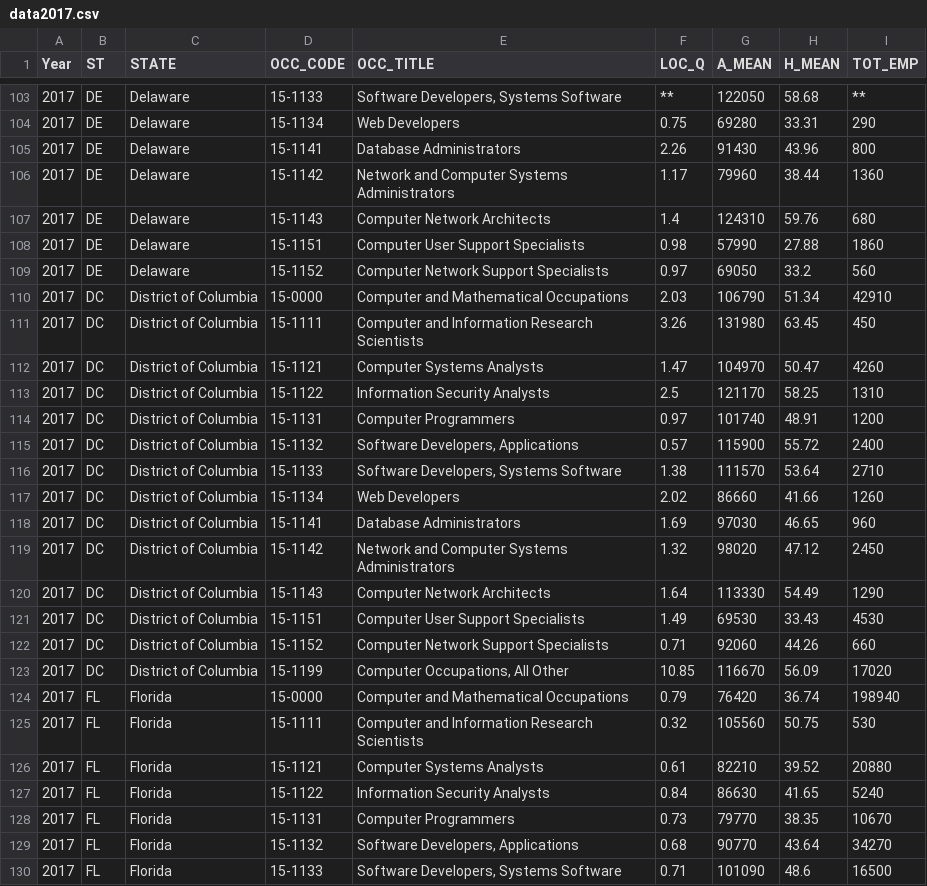
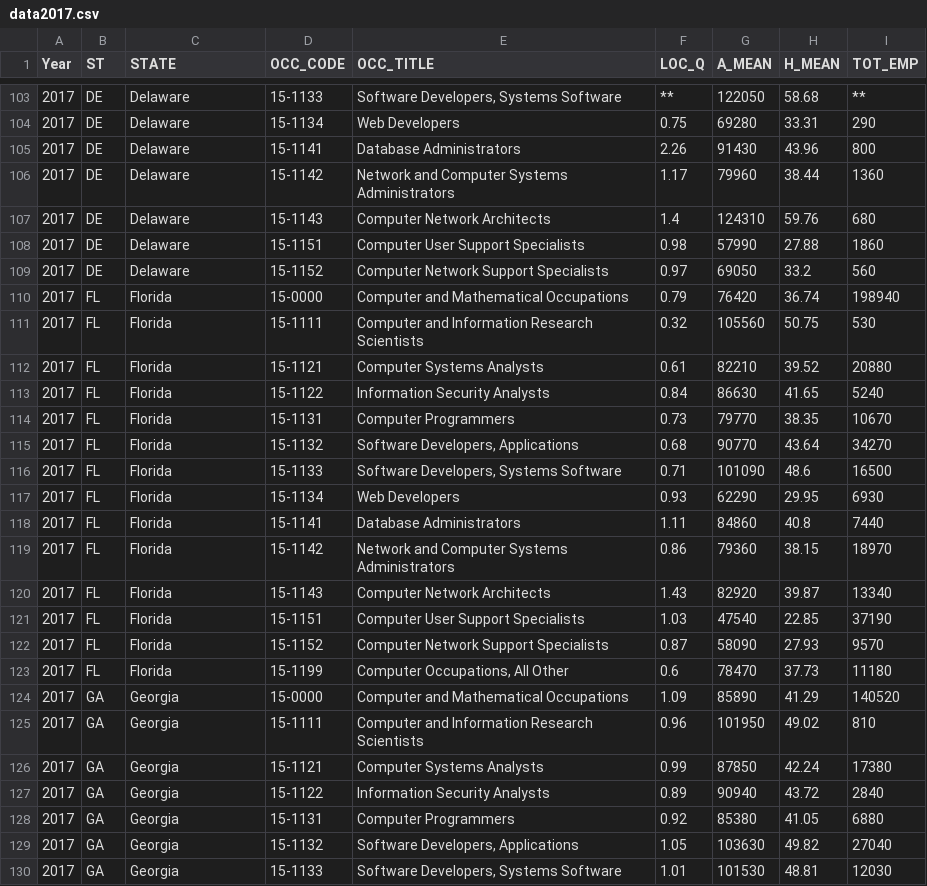
Before and after one commit to yao76/Comparing-Salaries-Python-Project, a CSV file: data2017.csv, drawn as a sheet; only a part is shown, gaps mark what is left out; the shorter side is filled out with more unchanged rows.

```diff
--- a/data2017.csv
+++ b/data2017.csv
@@ -109,16 +109,2 @@ Year,ST,STATE,OCC_CODE,OCC_TITLE,LOC_Q,A_MEAN,H_MEAN,TOT_EMP
 2017,DE,Delaware,15-1152,Computer Network Support Specialists,0.97,69050,33.2,560
-2017,DC,District of Columbia,15-0000,Computer and Mathematical Occupations,2.03,106790,51.34,42910
-2017,DC,District of Columbia,15-1111,Computer and Information Research Scientists,3.26,131980,63.45,450
-2017,DC,District of Columbia,15-1121,Computer Systems Analysts,1.47,104970,50.47,4260
-2017,DC,District of Columbia,15-1122,Information Security Analysts,2.5,121170,58.25,1310
-2017,DC,District of Columbia,15-1131,Computer Programmers,0.97,101740,48.91,1200
-2017,DC,District of Columbia,15-1132,"Software Developers, Applications",0.57,115900,55.72,2400
-2017,DC,District of Columbia,15-1133,"Software Developers, Systems Software",1.38,111570,53.64,2710
-2017,DC,District of Columbia,15-1134,Web Developers,2.02,86660,41.66,1260
-2017,DC,District of Columbia,15-1141,Database Administrators,1.69,97030,46.65,960
-2017,DC,District of Columbia,15-1142,Network and Computer Systems Administrators,1.32,98020,47.12,2450
-2017,DC,District of Columbia,15-1143,Computer Network Architects,1.64,113330,54.49,1290
-2017,DC,District of Columbia,15-1151,Computer User Support Specialists,1.49,69530,33.43,4530
-2017,DC,District of Columbia,15-1152,Computer Network Support Specialists,0.71,92060,44.26,660
-2017,DC,District of Columbia,15-1199,"Computer Occupations, All Other",10.85,116670,56.09,17020
 2017,FL,Florida,15-0000,Computer and Mathematical Occupations,0.79,76420,36.74,198940
```
Also changed, not shown: data2016.csv, data2018.csv, 1 other file.
